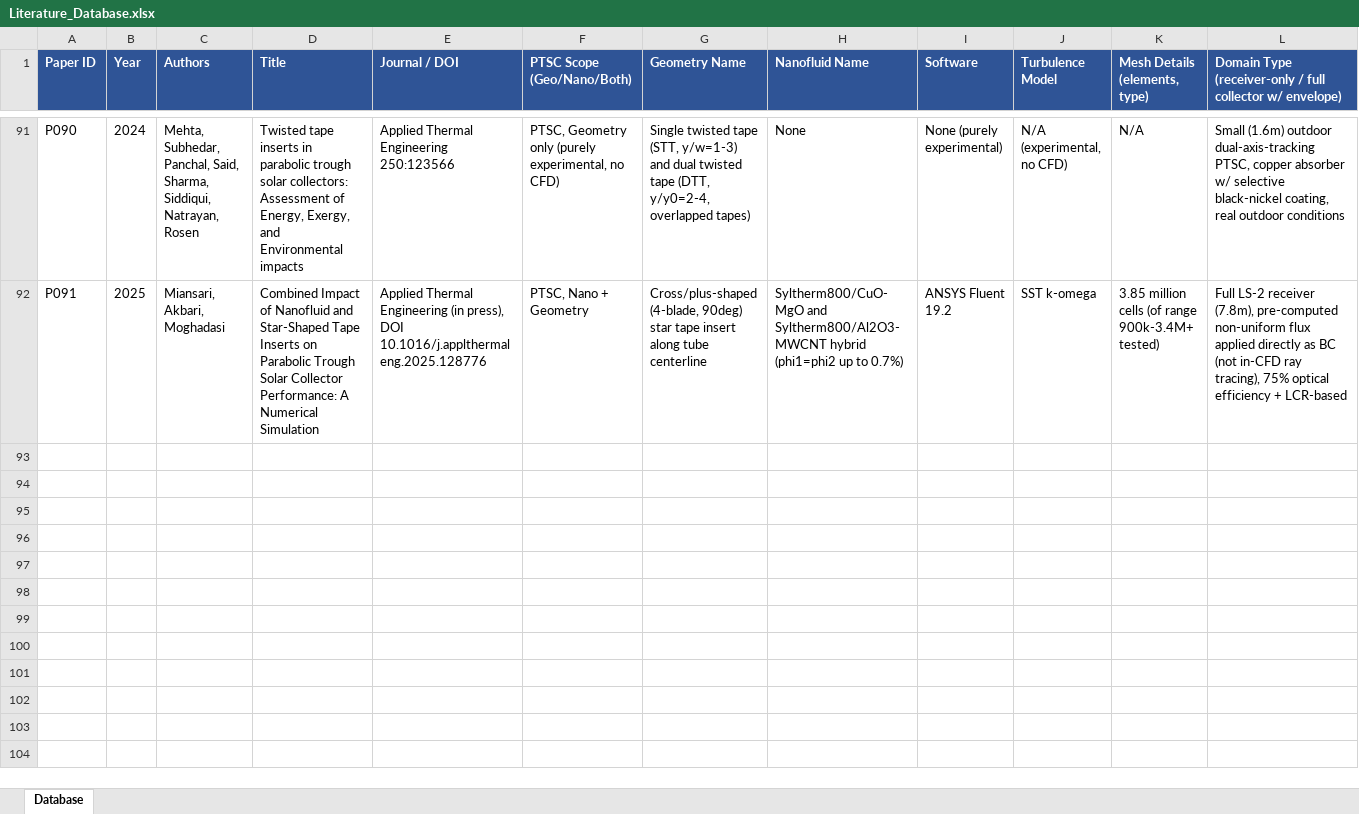
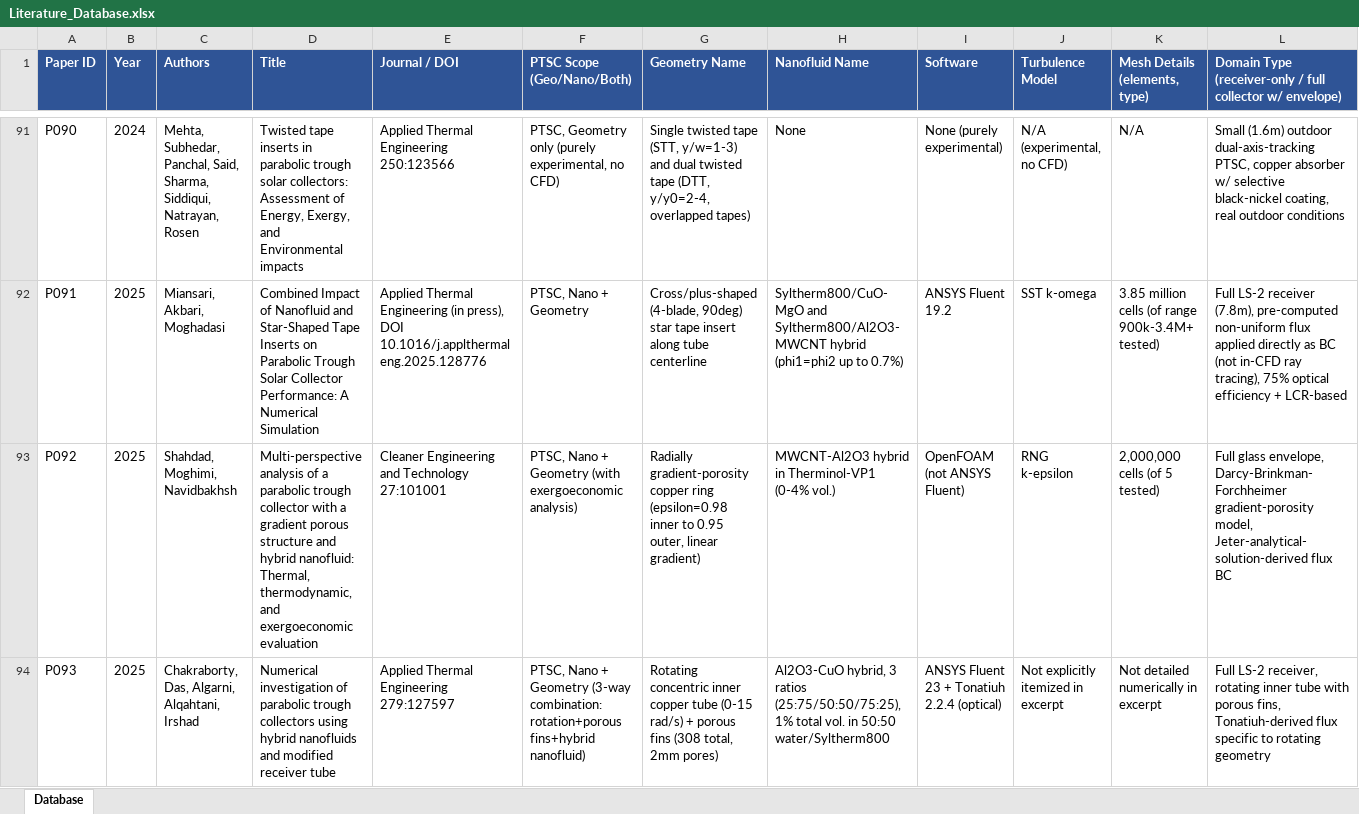
Before and after one commit to dhagax100/dhagax100, an Excel workbook: thesis/literature-db/Literature_Database.xlsx, sheet Database, drawn as a sheet; only a part is shown, gaps mark what is left out; values as stored, in another font and other column widths than the file's, no borders; rows hold the shown columns only; the diff covers the shown part only; the diff names each change by its address in the sheet, - before the commit and + after, or states it on an @@ line.

```diff
--- a/thesis/literature-db/Literature_Database.xlsx (sheet Database)
+++ b/thesis/literature-db/Literature_Database.xlsx (sheet Database)
+row 93: P092 | 2025 | Shahdad, Moghimi, Navidbakhsh | Multi-perspective analysis of a parabolic trough collector with a gradient porous structure and hybrid nanofluid: Thermal, thermodynamic, and exergoeconomic evaluation | Cleaner Engineering and Technology 27:101001 | PTSC, Nano + Geometry (with exergoeconomic analysis) | Radially gradient-porosity copper ring (epsilon=0.98 inner to 0.95 outer, linear gradient) | MWCNT-Al2O3 hybrid in Therminol-VP1 (0-4% vol.) | OpenFOAM (not ANSYS Fluent) | RNG k-epsilon | 2,000,000 cells (of 5 tested) | Full glass envelope, Darcy-Brinkman-Forchheimer gradient-porosity model, Jeter-analytical-solution-derived flux BC
+row 94: P093 | 2025 | Chakraborty, Das, Algarni, Alqahtani, Irshad | Numerical investigation of parabolic trough collectors using hybrid nanofluids and modified receiver tube | Applied Thermal Engineering 279:127597 | PTSC, Nano + Geometry (3-way combination: rotation+porous fins+hybrid nanofluid) | Rotating concentric inner copper tube (0-15 rad/s) + porous fins (308 total, 2mm pores) | Al2O3-CuO hybrid, 3 ratios (25:75/50:50/75:25), 1% total vol. in 50:50 water/Syltherm800 | ANSYS Fluent 23 + Tonatiuh 2.2.4 (optical) | Not explicitly itemized in excerpt | Not detailed numerically in excerpt | Full LS-2 receiver, rotating inner tube with porous fins, Tonatiuh-derived flux specific to rotating geometry
```
Also changed, not shown: 3 added rows elsewhere in this sheet, 2 other files.
